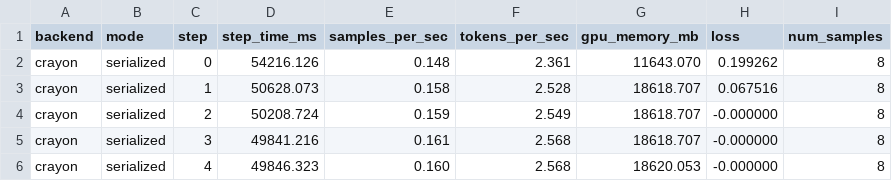
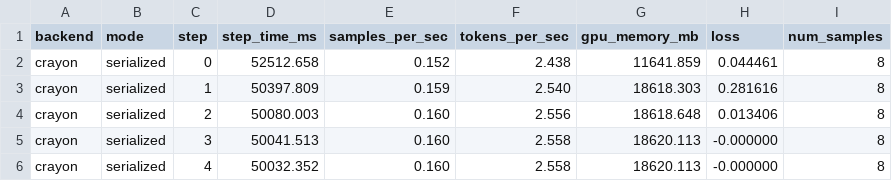
Before and after one commit to ai-clarify/Crayon, a CSV file: benchmark_rl_crayon_serialized.csv, drawn as a sheet.

Commit message:
Update benchmark CSV results with mode column; remove old format CSVs

```diff
--- a/benchmark_rl_crayon_serialized.csv
+++ b/benchmark_rl_crayon_serialized.csv
@@ -1,6 +1,6 @@
 backend,mode,step,step_time_ms,samples_per_sec,tokens_per_sec,gpu_memory_mb,loss,num_samples
-crayon,serialized,0,54216.126,0.148,2.361,11643.070,0.199262,8
-crayon,serialized,1,50628.073,0.158,2.528,18618.707,0.067516,8
-crayon,serialized,2,50208.724,0.159,2.549,18618.707,-0.000000,8
-crayon,serialized,3,49841.216,0.161,2.568,18618.707,-0.000000,8
-crayon,serialized,4,49846.323,0.160,2.568,18620.053,-0.000000,8
+crayon,serialized,0,52512.658,0.152,2.438,11641.859,0.044461,8
+crayon,serialized,1,50397.809,0.159,2.540,18618.303,0.281616,8
+crayon,serialized,2,50080.003,0.160,2.556,18618.648,0.013406,8
+crayon,serialized,3,50041.513,0.160,2.558,18620.113,-0.000000,8
+crayon,serialized,4,50032.352,0.160,2.558,18620.113,-0.000000,8
```
Also changed, not shown: 6 other files.
